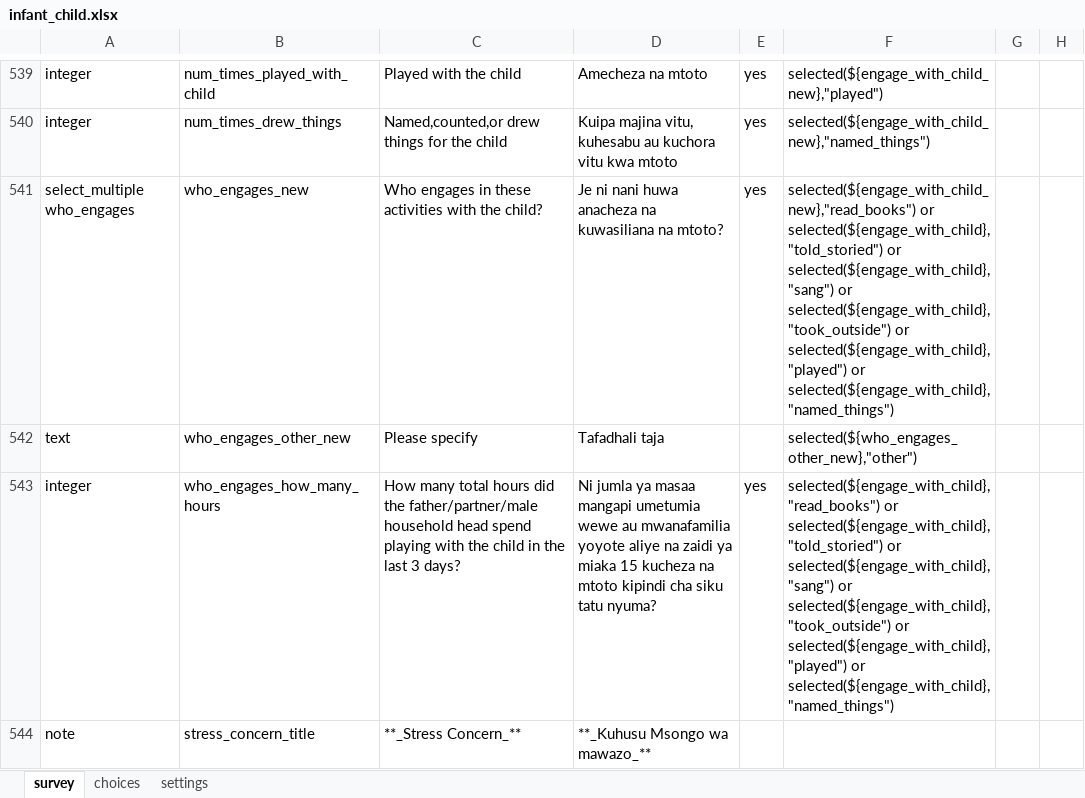
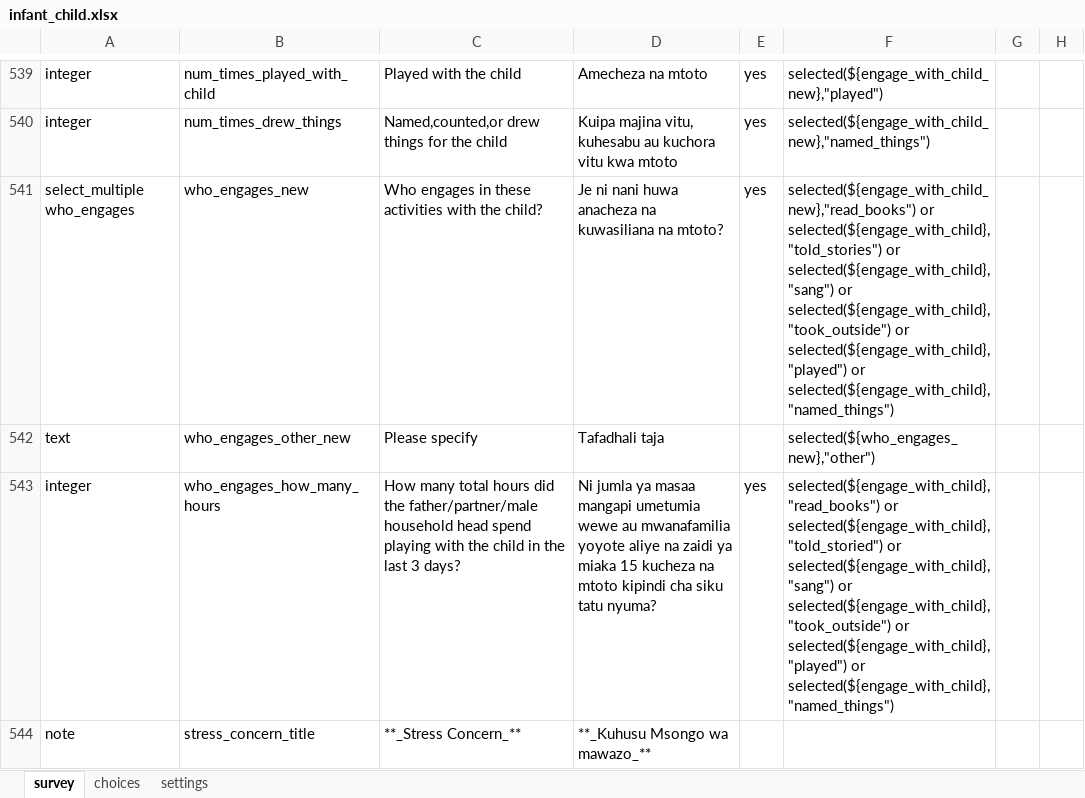
Before and after one commit to sookwalinga/cht-core, an Excel workbook: forms/app/infant_child.xlsx, sheet survey, drawn as a sheet; only a part is shown, gaps mark what is left out; values as stored, in another font and other column widths than the file's, no borders; charts and pictures not drawn; ↵ is a line break in a cell; the diff names each change by its address in the sheet, - before the commit and + after, or states it on an @@ line.

```diff
--- a/forms/app/infant_child.xlsx (sheet survey)
+++ b/forms/app/infant_child.xlsx (sheet survey)
-F541: selected(${engage_with_child_new},"read_books") or ↵ selected(${engage_with_child},"told_storied") or ↵ selected(${engage_with_child},"sang")…
+F541: selected(${engage_with_child_new},"read_books") or ↵ selected(${engage_with_child},"told_stories") or ↵ selected(${engage_with_child},"sang")…
-F542: selected(${who_engages_other_new},"other")
+F542: selected(${who_engages_new},"other")
```
Also changed, not shown: sheet choices, charts or pictures, 5 other files.
